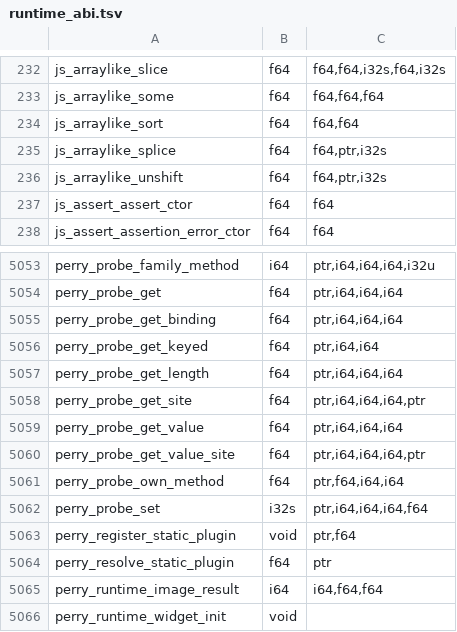
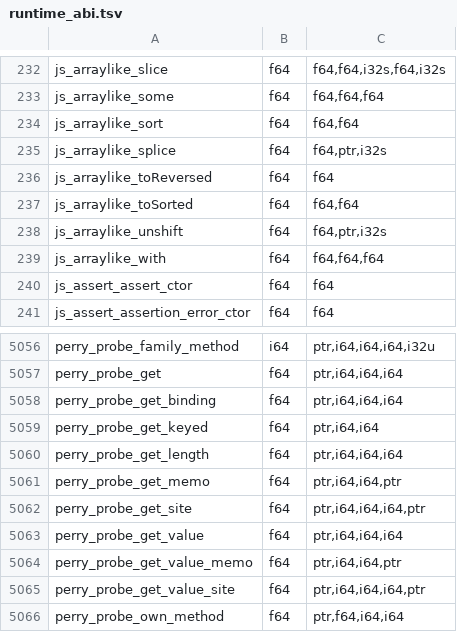
Before and after one commit to Gautown/perry, a TSV file: crates/perry-codegen/src/wasm32/runtime_abi.tsv, drawn as a sheet; only a part is shown, gaps mark what is left out; the shorter side is filled out with more unchanged rows.

Commit message:
perf(runtime): share shape-slot memo storage and trim property-read dispatch

```diff
--- a/crates/perry-codegen/src/wasm32/runtime_abi.tsv
+++ b/crates/perry-codegen/src/wasm32/runtime_abi.tsv
@@ -235,3 +235,6 @@ js_arraylike_sort	f64	f64,f64
 js_arraylike_splice	f64	f64,ptr,i32s
+js_arraylike_toReversed	f64	f64
+js_arraylike_toSorted	f64	f64,f64
 js_arraylike_unshift	f64	f64,ptr,i32s
+js_arraylike_with	f64	f64,f64,f64
 js_assert_assert_ctor	f64	f64
@@ -5057,4 +5060,6 @@ perry_probe_get_keyed	f64	ptr,i64,i64
 perry_probe_get_length	f64	ptr,i64,i64,i64
+perry_probe_get_memo	f64	ptr,i64,i64,ptr
 perry_probe_get_site	f64	ptr,i64,i64,i64,ptr
 perry_probe_get_value	f64	ptr,i64,i64,i64
+perry_probe_get_value_memo	f64	ptr,i64,i64,ptr
 perry_probe_get_value_site	f64	ptr,i64,i64,i64,ptr
```
Also changed, not shown: crates/perry-codegen/src/gc_effects_test_world.tsv, 14 other files.
